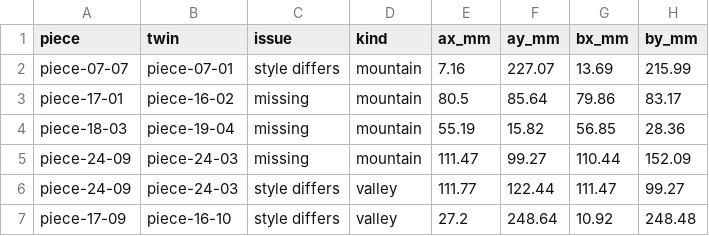
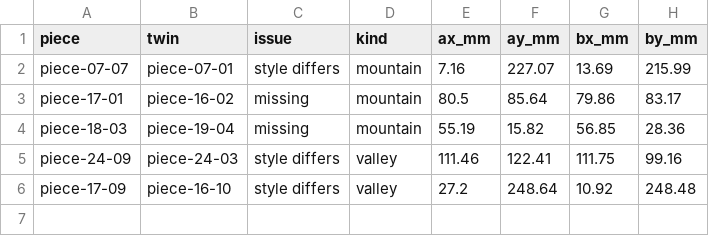
Before and after one commit to tungufoss/cricut-pdf-to-svg, a CSV file: data/bowser/bowser-mirror-folds.csv, drawn as a sheet.

```diff
--- a/data/bowser/bowser-mirror-folds.csv
+++ b/data/bowser/bowser-mirror-folds.csv
@@ -4,4 +4,3 @@ piece-17-01,piece-16-02,missing,mountain,80.5,85.64,79.86,83.17
 piece-18-03,piece-19-04,missing,mountain,55.19,15.82,56.85,28.36
-piece-24-09,piece-24-03,missing,mountain,111.47,99.27,110.44,152.09
-piece-24-09,piece-24-03,style differs,valley,111.77,122.44,111.47,99.27
+piece-24-09,piece-24-03,style differs,valley,111.46,122.41,111.75,99.16
 piece-17-09,piece-16-10,style differs,valley,27.2,248.64,10.92,248.48
```
Also changed, not shown: data/bowser/bowser-3d-glue.csv, data/bowser/bowser-corrections.csv, 7 other files.
